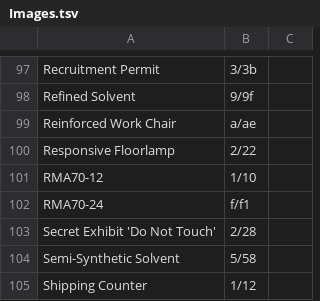
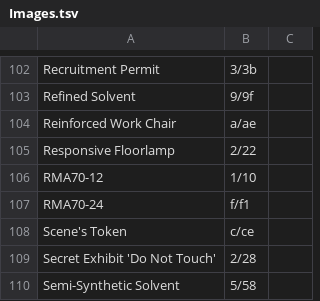
Before and after one commit to i2van/ArknightsLINQPad, a TSV file: data/Images.tsv, drawn as a sheet; only a part is shown, gaps mark what is left out; the shorter side is filled out with more unchanged rows; the diff covers the shown part only; the diff names each change by its address in the sheet, - before the commit and + after, or states it on an @@ line.

```diff
--- a/data/Images.tsv
+++ b/data/Images.tsv
+row 108: Scene's Token | c/ce
```
Also changed, not shown: 10 added rows elsewhere in this file, data/Operators.tsv, 4 other files.
